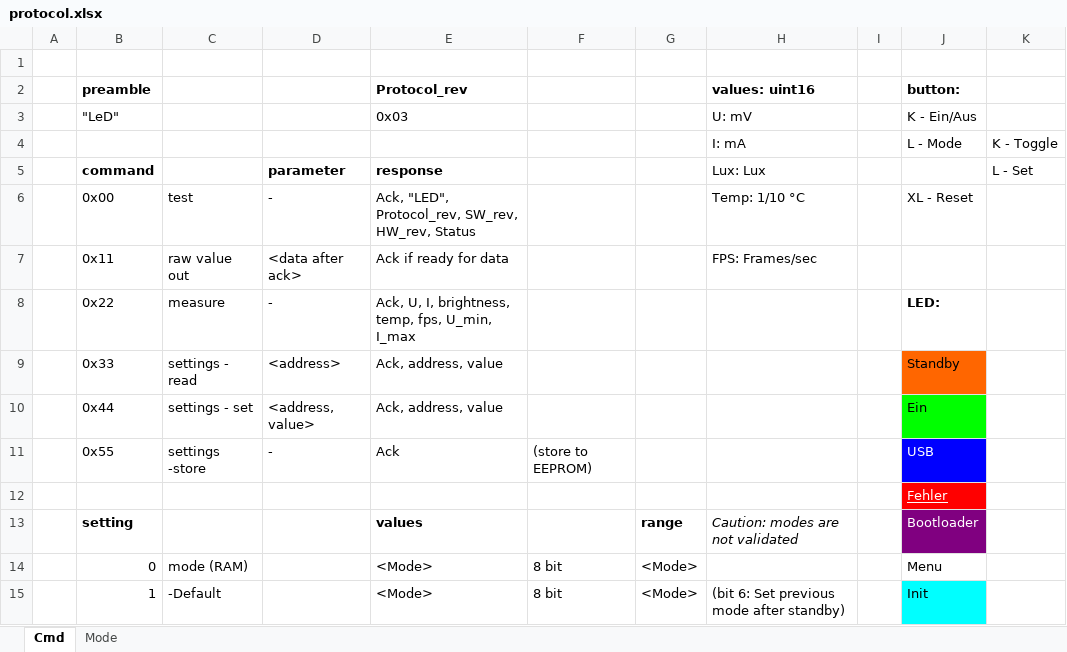
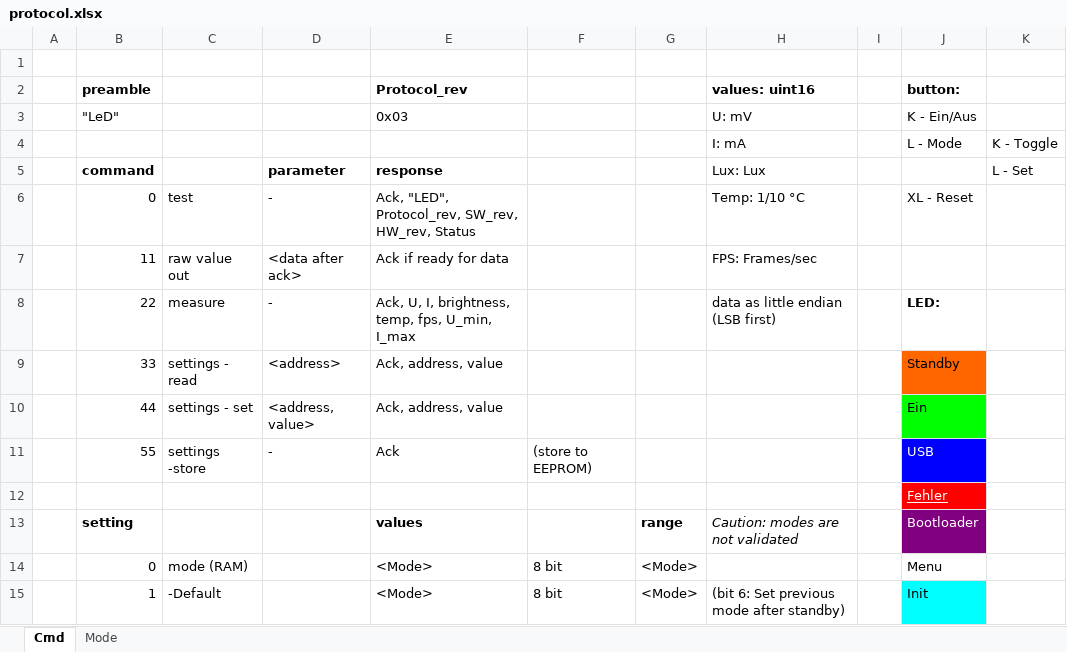
Before and after one commit to folfy/tinylight, an Excel workbook: Doc/protocol.xlsx, sheet Cmd, drawn as a sheet; only a part is shown; values as stored, in another font and other column widths than the file's, no borders; the diff names each change by its address in the sheet, - before the commit and + after, or states it on an @@ line.

```diff
--- a/Doc/protocol.xlsx (sheet Cmd)
+++ b/Doc/protocol.xlsx (sheet Cmd)
-B6 (preamble): 0x00
+B6 (preamble): 0
-B7 (preamble): 0x11
+B7 (preamble): 11
-B8 (preamble): 0x22
+B8 (preamble): 22
-H8 (values: uint16): (empty)
+H8 (values: uint16): data as little endian (LSB first)
-B9 (preamble): 0x33
+B9 (preamble): 33
-B10 (preamble): 0x44
+B10 (preamble): 44
-B11 (preamble): 0x55
+B11 (preamble): 55
```
Also changed, not shown: formulas that keep their value, 3 other files.
